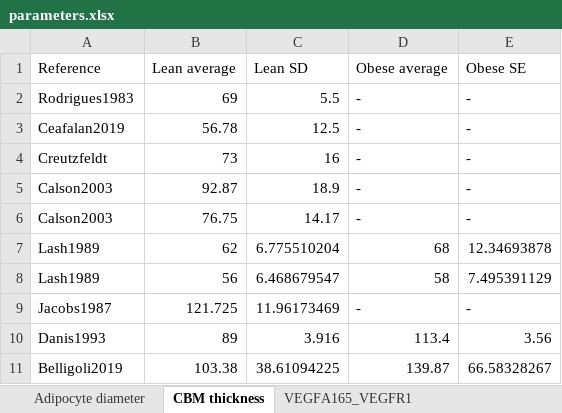
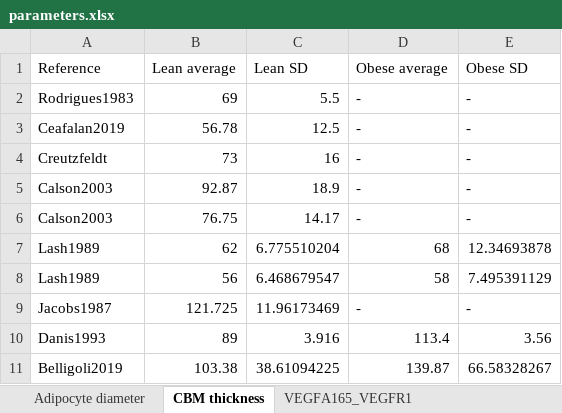
Before and after one commit to YunjeongLee/meta-analysis-for-VEGF-signaling, an Excel workbook: data/parameters.xlsx, sheet CBM thickness, drawn as a sheet; values as stored, in another font and other column widths than the file's, no borders; the diff names each change by its address in the sheet, - before the commit and + after, or states it on an @@ line.

Commit message:
In "CBM thickness" sheet, "Obese SE" -> "Obese SD"

```diff
--- a/data/parameters.xlsx (sheet CBM thickness)
+++ b/data/parameters.xlsx (sheet CBM thickness)
-E1: Obese SE
+E1: Obese SD
```
